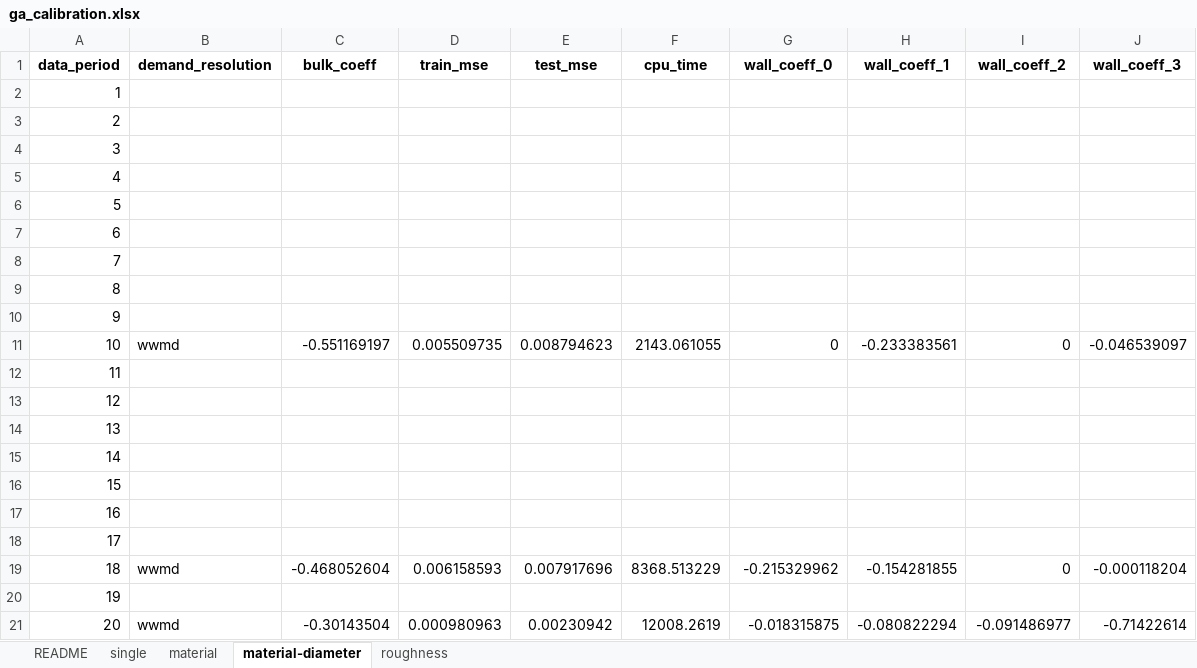
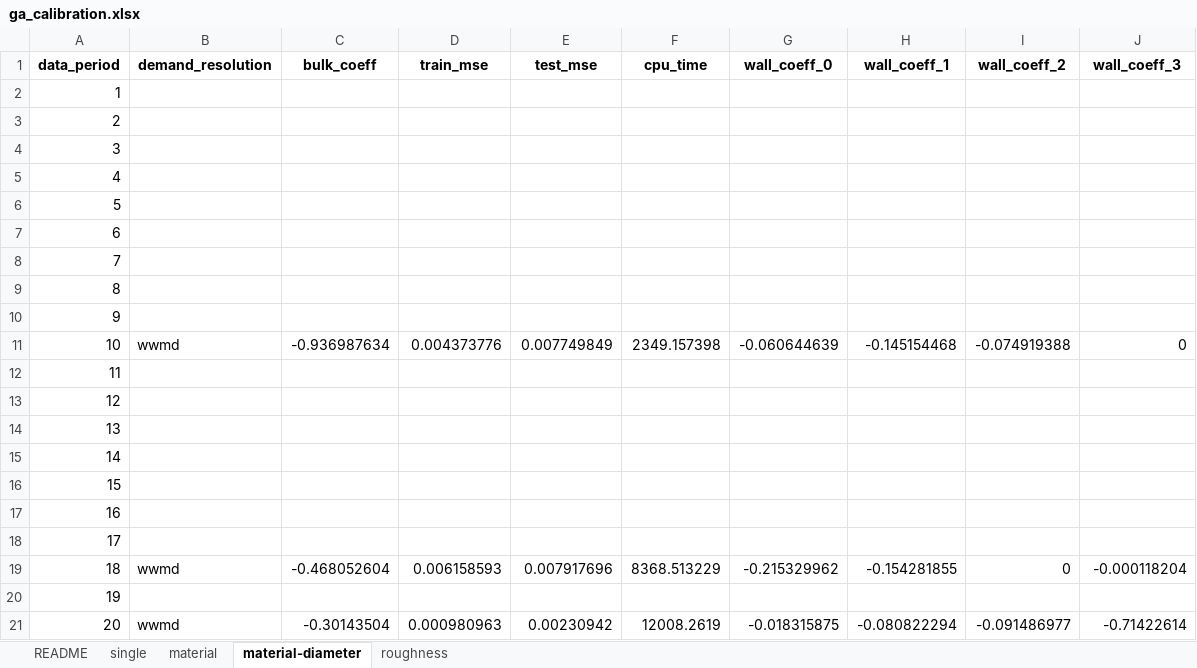
Before and after one commit to bradleywjenks/bayesian-wq-calibration, an Excel workbook: results/wq/ga_calibration.xlsx, sheet material-diameter, drawn as a sheet; values as stored, in another font and other column widths than the file's, no borders; the diff names each change by its address in the sheet, - before the commit and + after, or states it on an @@ line.

Commit message:
small updates to data features notebook + GA runs

```diff
--- a/results/wq/ga_calibration.xlsx (sheet material-diameter)
+++ b/results/wq/ga_calibration.xlsx (sheet material-diameter)
-C11 (bulk_coeff): -0.551169197
+C11 (bulk_coeff): -0.936987634
-D11 (train_mse): 0.005509735
+D11 (train_mse): 0.004373776
-E11 (test_mse): 0.008794623
+E11 (test_mse): 0.007749849
-F11 (cpu_time): 2143.061055
+F11 (cpu_time): 2349.157398
-G11 (wall_coeff_0): 0
+G11 (wall_coeff_0): -0.060644639
-H11 (wall_coeff_1): -0.233383561
+H11 (wall_coeff_1): -0.145154468
-I11 (wall_coeff_2): 0
+I11 (wall_coeff_2): -0.074919388
-J11 (wall_coeff_3): -0.046539097
+J11 (wall_coeff_3): 0
```
Also changed, not shown: 2 other files.
